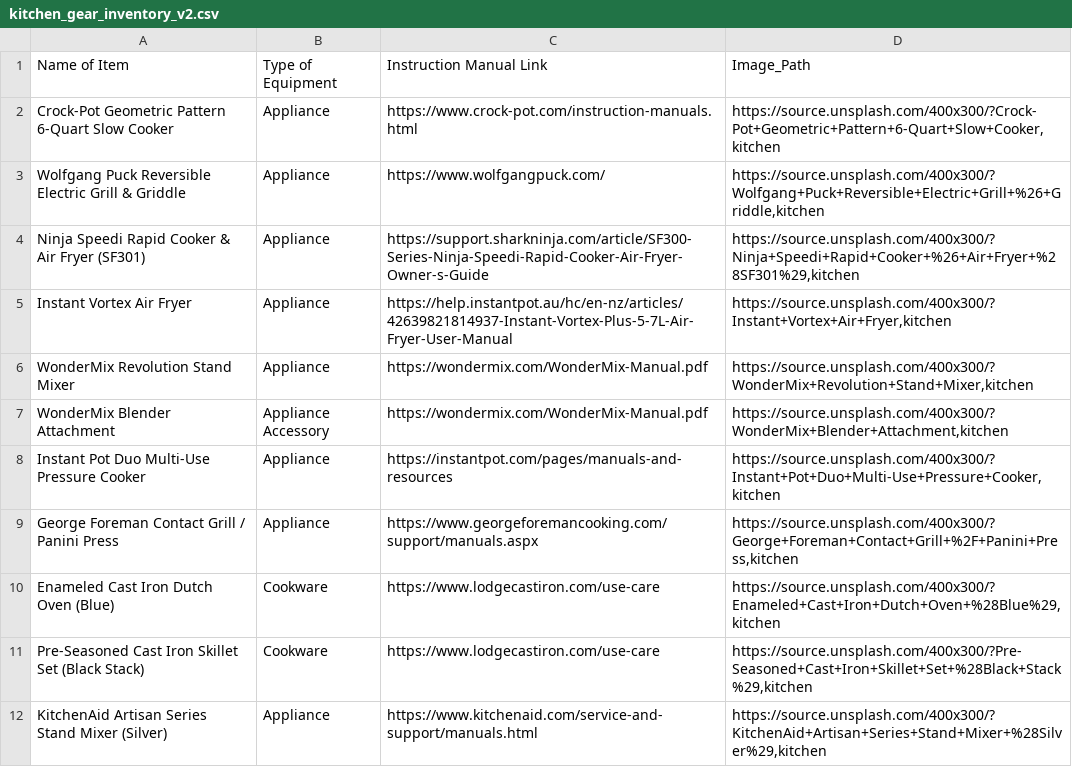
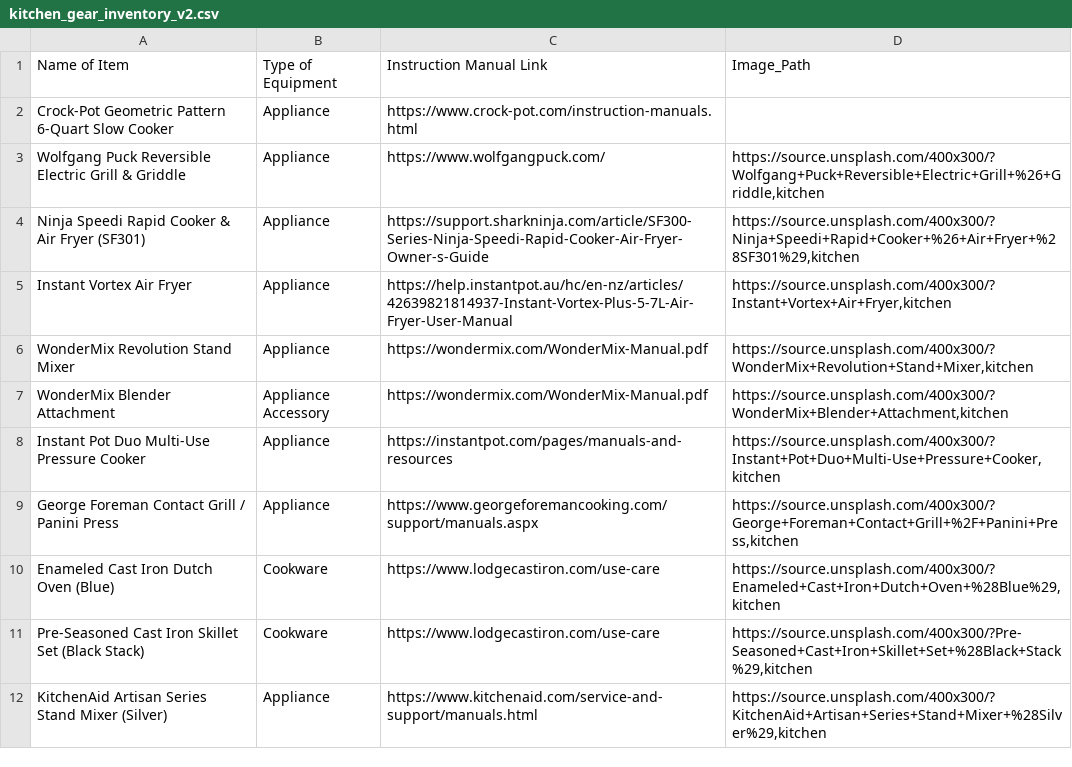
Before and after one commit to ldakoda/home-inventory, a CSV file: kitchen_gear_inventory_v2.csv, drawn as a sheet.

Commit message:
Edit item 'Crock-Pot Geometric Pattern 6-Quart Slow Cooker'

```diff
--- a/kitchen_gear_inventory_v2.csv
+++ b/kitchen_gear_inventory_v2.csv
@@ -1,3 +1,3 @@
 Name of Item,Type of Equipment,Instruction Manual Link,Image_Path
-Crock-Pot Geometric Pattern 6-Quart Slow Cooker,Appliance,https://www.crock-pot.com/instruction-manuals.html,"https://source.unsplash.com/400x300/?Crock-Pot+Geometric+Pattern+6-Quart+Slow+Cooker,kitchen"
+Crock-Pot Geometric Pattern 6-Quart Slow Cooker,Appliance,https://www.crock-pot.com/instruction-manuals.html,
 Wolfgang Puck Reversible Electric Grill & Griddle,Appliance,https://www.wolfgangpuck.com/,"https://source.unsplash.com/400x300/?Wolfgang+Puck+Reversible+Electric+Grill+%26+Griddle,kitchen"
```
